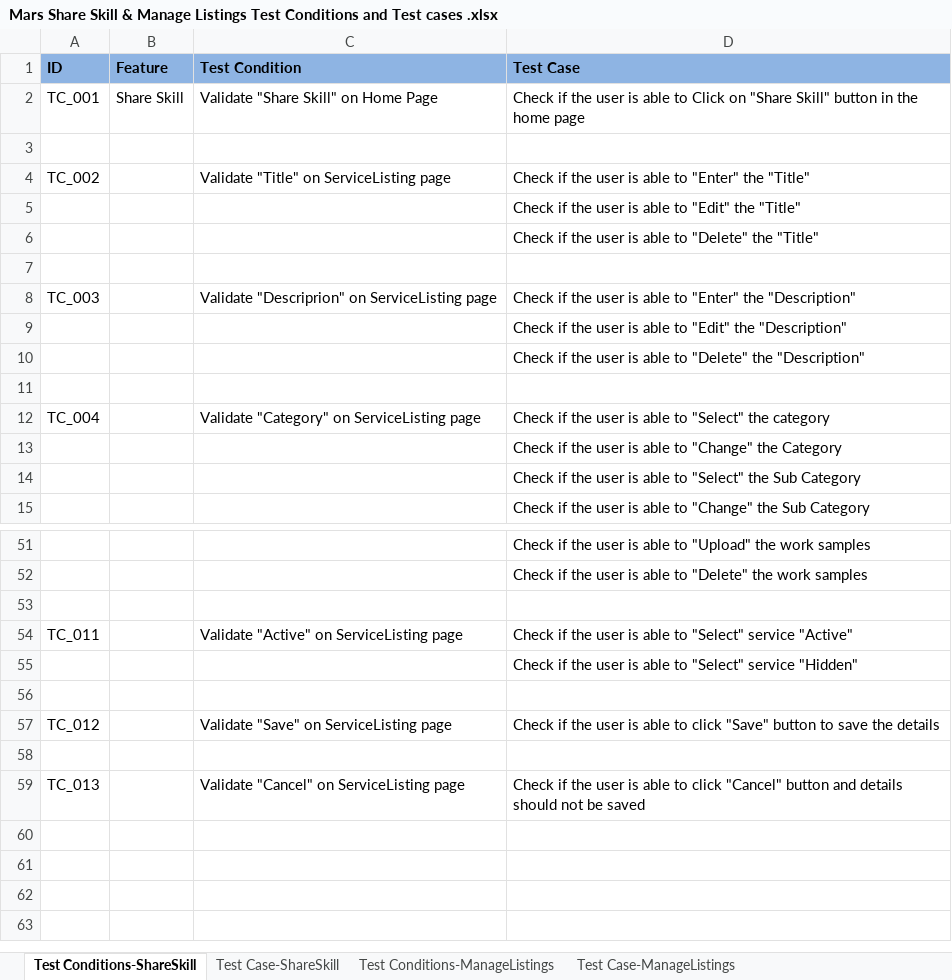
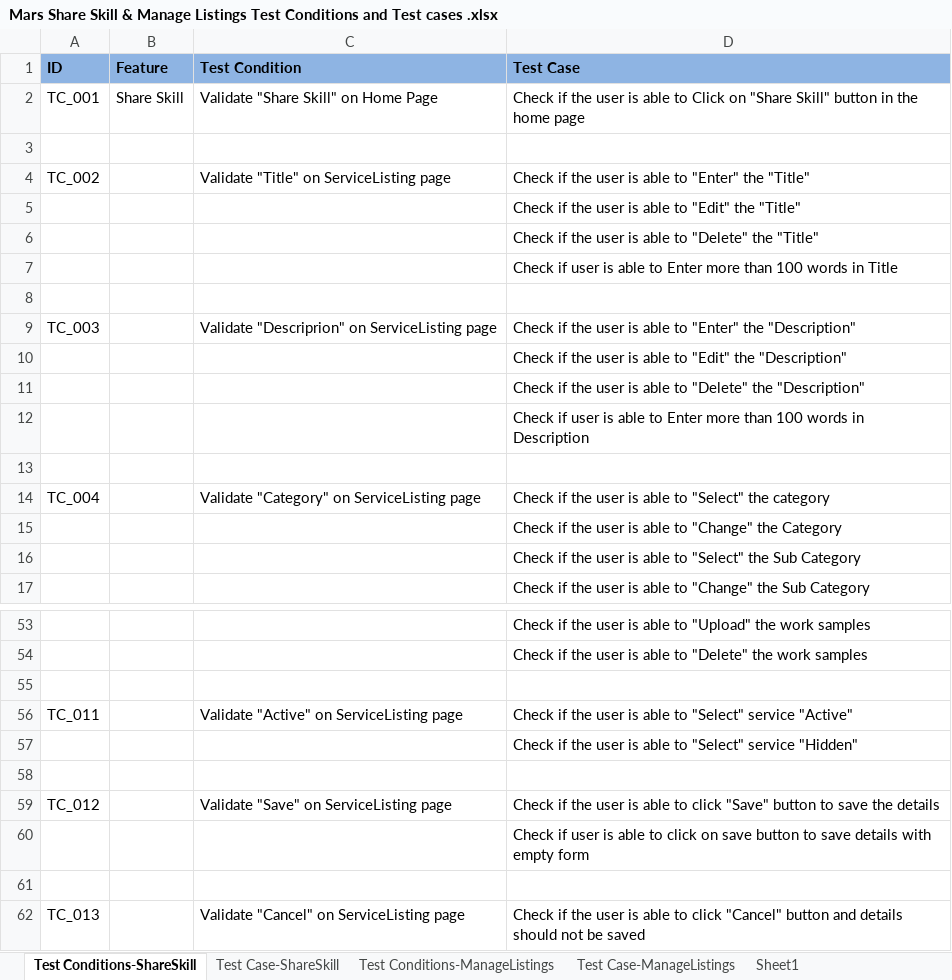
Before and after one commit to Pooja1234k/competition, an Excel workbook: Mars Share Skill & Manage Listings Test Conditions and Test cases .xlsx, sheet Test Conditions-ShareSkill, drawn as a sheet; only a part is shown, gaps mark what is left out; values as stored, in another font and other column widths than the file's, no borders; the diff names each change by its address in the sheet, - before the commit and + after, or states it on an @@ line.

```diff
--- a/Mars Share Skill & Manage Listings Test Conditions and Test cases .xlsx (sheet Test Conditions-ShareSkill)
+++ b/Mars Share Skill & Manage Listings Test Conditions and Test cases .xlsx (sheet Test Conditions-ShareSkill)
+sheet tab: Sheet1
+row 7:  |  |  | Check if user is able to Enter more than 100 words in Title
+row 12:  |  |  | Check if user is able to Enter more than 100 words in Description
+row 60:  |  |  | Check if user is able to click on save button to save details with empty form
```
Also changed, not shown: sheet Test Case-ShareSkill, sheet Test Case-ManageListings, 2 other files.
